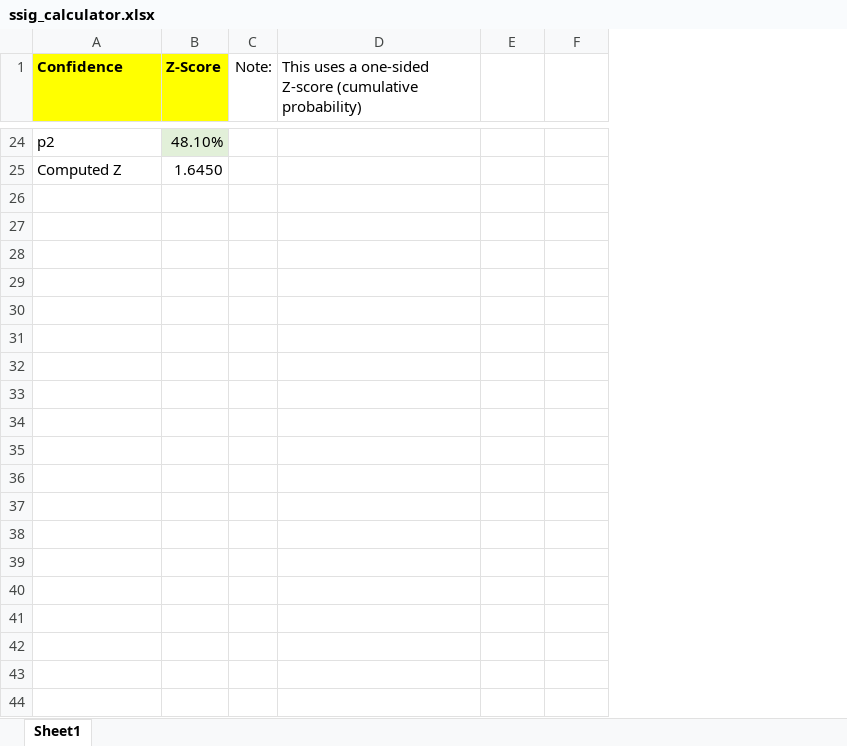
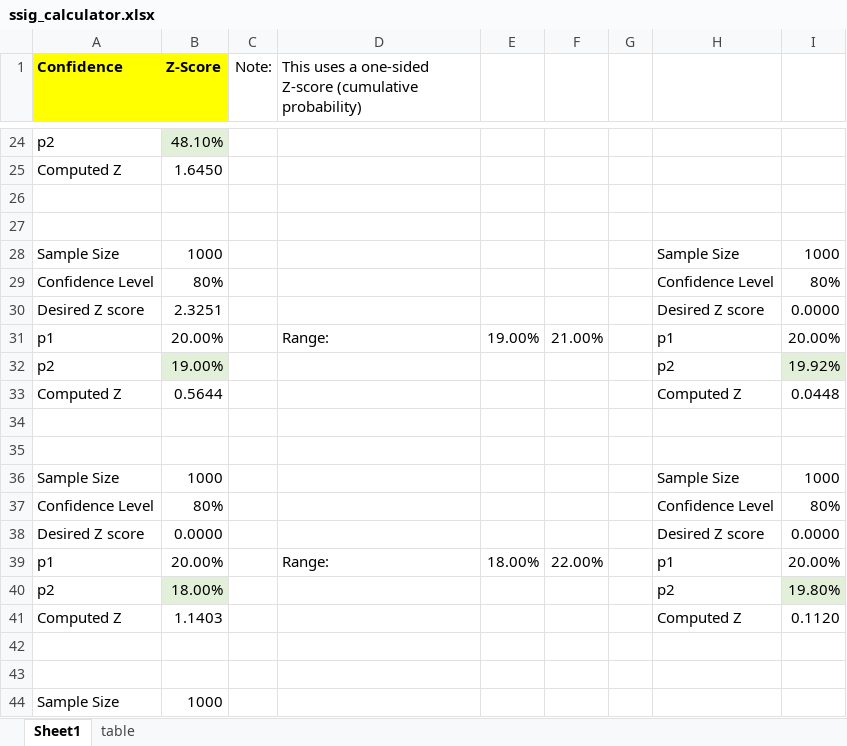
Before and after one commit to gavinkoma/pattern_rec, an Excel workbook: homework7/ssig_calculator.xlsx, sheet Sheet1, drawn as a sheet; only a part is shown, gaps mark what is left out; values as stored, in another font and other column widths than the file's, no borders; the diff covers the shown part only; the diff names each change by its address in the sheet, - before the commit and + after, or states it on an @@ line.

Commit message:
added homework 7

```diff
--- a/homework7/ssig_calculator.xlsx (sheet Sheet1)
+++ b/homework7/ssig_calculator.xlsx (sheet Sheet1)
+sheet tab: table
+column G, empty
+column H, empty
+column I, empty
+row 26: (empty)
+row 27: (empty)
+row 28: Sample Size | 1000 |  |  |  |  |  | Sample Size | 1000
+row 29: Confidence Level | 80% |  |  |  |  |  | Confidence Level | 80%
+row 30: Desired Z score | 2.3251 |  |  |  |  |  | Desired Z score | 0.0000
+row 31: p1 | 20.00% |  | Range: | 19.00% | 21.00% |  | p1 | 20.00%
+row 32: p2 | 19.00% |  |  |  |  |  | p2 | 19.92%
+row 33: Computed Z | 0.5644 |  |  |  |  |  | Computed Z | 0.0448
+row 34: (empty)
+row 35: (empty)
+row 36: Sample Size | 1000 |  |  |  |  |  | Sample Size | 1000
+row 37: Confidence Level | 80% |  |  |  |  |  | Confidence Level | 80%
+row 38: Desired Z score | 0.0000 |  |  |  |  |  | Desired Z score | 0.0000
+row 39: p1 | 20.00% |  | Range: | 18.00% | 22.00% |  | p1 | 20.00%
+row 40: p2 | 18.00% |  |  |  |  |  | p2 | 19.80%
+row 41: Computed Z | 1.1403 |  |  |  |  |  | Computed Z | 0.1120
+row 42: (empty)
+row 43: (empty)
+row 44: Sample Size | 1000
```
Also changed, not shown: 28 added rows elsewhere in this sheet, 1 other file.
